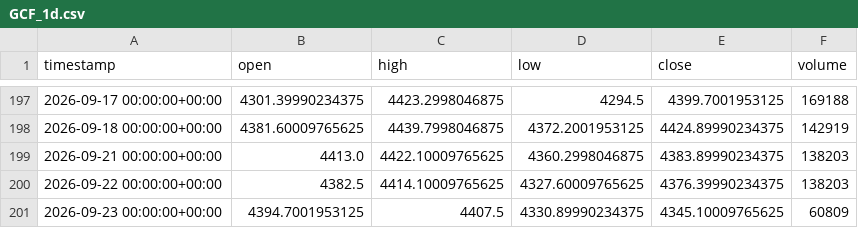
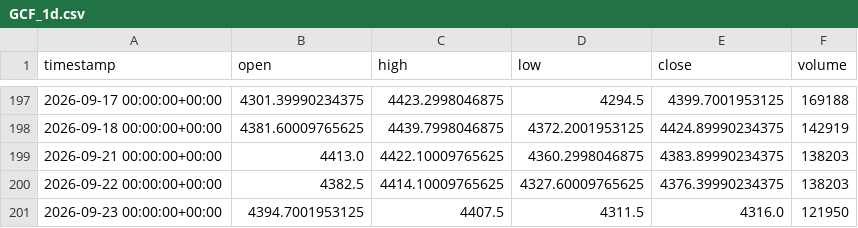
Before and after one commit to maraky122/mesa-brooks, a CSV file: data/ohlc/GCF_1d.csv, drawn as a sheet; only a part is shown, gaps mark what is left out.

```diff
--- a/data/ohlc/GCF_1d.csv
+++ b/data/ohlc/GCF_1d.csv
@@ -200,2 +200,2 @@ timestamp,open,high,low,close,volume
 2026-09-22 00:00:00+00:00,4382.5,4414.10009765625,4327.60009765625,4376.39990234375,138203
-2026-09-23 00:00:00+00:00,4394.7001953125,4407.5,4330.89990234375,4345.10009765625,60809
+2026-09-23 00:00:00+00:00,4394.7001953125,4407.5,4311.5,4316.0,121950
```
Also changed, not shown: data/ohlc/GCF_1h.csv, data/ohlc/NVDA_1d.csv, 26 other files.
